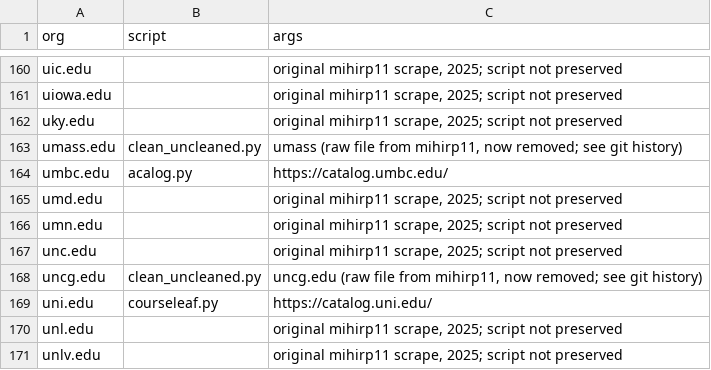
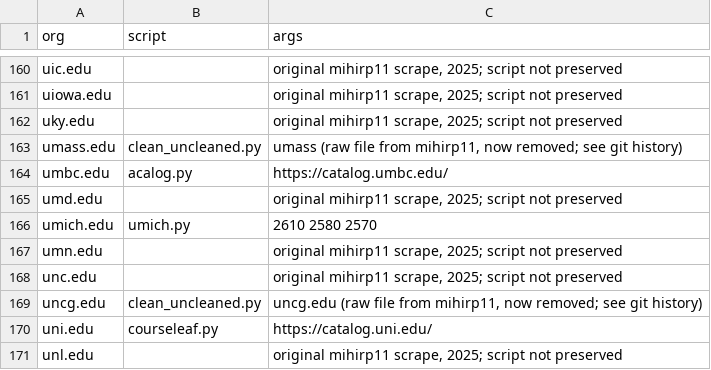
Before and after one commit to Knowt/course_data, a CSV file: scraper/sources.csv, drawn as a sheet; only a part is shown, gaps mark what is left out; the shorter side is filled out with more unchanged rows; the diff names each change by its address in the sheet, - before the commit and + after, or states it on an @@ line.

```diff
--- a/scraper/sources.csv
+++ b/scraper/sources.csv
+row 166: umich.edu | umich.py | 2610 2580 2570
```
Also changed, not shown: 3 other files.
